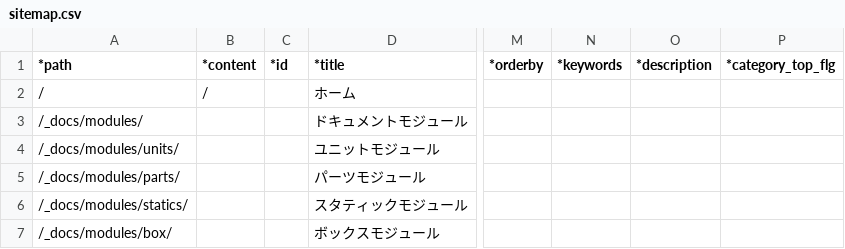
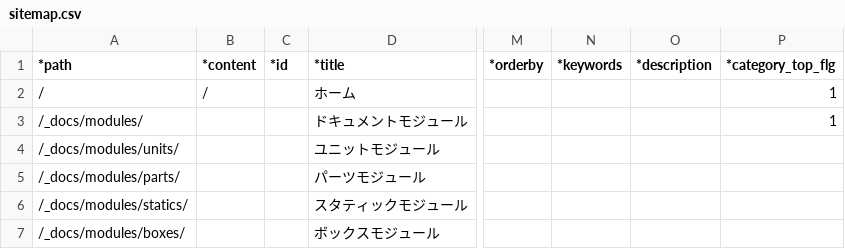
Before and after one commit to tomk79/FESS, a CSV file: htdocs/_PX/sitemaps/sitemap.csv, drawn as a sheet; only a part is shown, gaps mark what is left out; the diff names each change by its address in the sheet, - before the commit and + after, or states it on an @@ line.

```diff
--- a/htdocs/_PX/sitemaps/sitemap.csv
+++ b/htdocs/_PX/sitemaps/sitemap.csv
-P2:P3 (*category_top_flg): (empty)
+P2:P3 (*category_top_flg): 1
-A7 (*path): /_docs/modules/box/
+A7 (*path): /_docs/modules/boxes/
```
Also changed, not shown: 22 other files.
